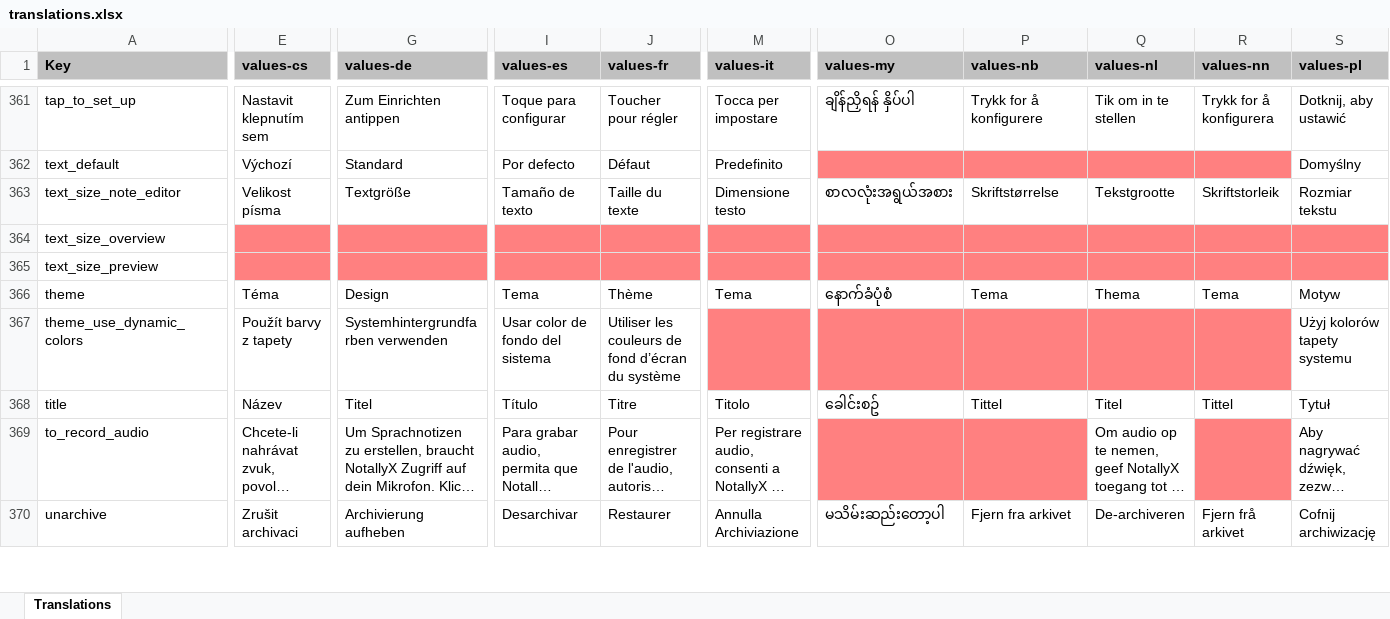
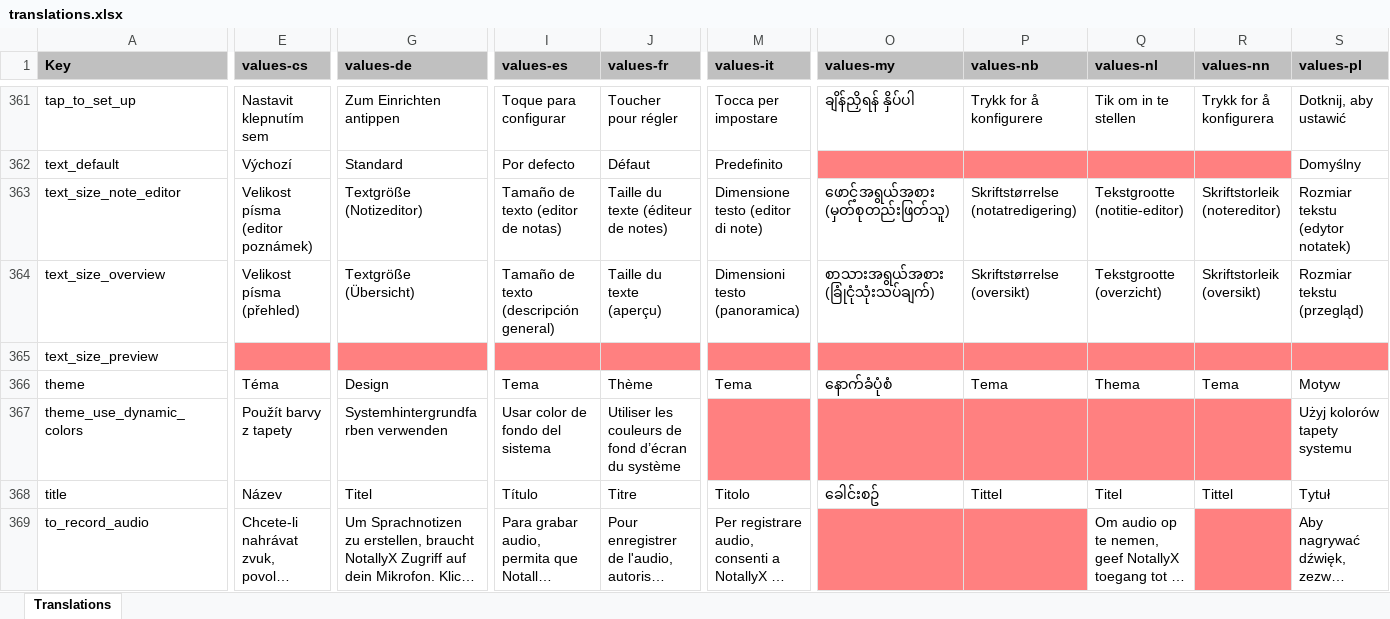
Before and after one commit to Crustack/NotallyX, an Excel workbook: app/translations.xlsx, sheet Translations, drawn as a sheet; only a part is shown, gaps mark what is left out; the shorter side is filled out with more unchanged rows; long unchanged cells end in …; values as stored, in another font and other column widths than the file's, no borders; charts and pictures not drawn; the diff covers the shown part only; the diff names each change by its address in the sheet, - before the commit and + after, or states it on an @@ line.

```diff
--- a/app/translations.xlsx (sheet Translations)
+++ b/app/translations.xlsx (sheet Translations)
-E363 (values-cs): Velikost písma
+E363 (values-cs): Velikost písma (editor poznámek)
-G363 (values-de): Textgröße
+G363 (values-de): Textgröße (Notizeditor)
-I363 (values-es): Tamaño de texto
+I363 (values-es): Tamaño de texto (editor de notas)
-J363 (values-fr): Taille du texte
+J363 (values-fr): Taille du texte (éditeur de notes)
-M363 (values-it): Dimensione testo
+M363 (values-it): Dimensione testo (editor di note)
-O363 (values-my): စာလလုံးအရွယ်အစား
+O363 (values-my): ဖောင့်အရွယ်အစား (မှတ်စုတည်းဖြတ်သူ)
-P363 (values-nb): Skriftstørrelse
+P363 (values-nb): Skriftstørrelse (notatredigering)
-Q363 (values-nl): Tekstgrootte
+Q363 (values-nl): Tekstgrootte (notitie-editor)
-R363 (values-nn): Skriftstorleik
+R363 (values-nn): Skriftstorleik (notereditor)
-S363 (values-pl): Rozmiar tekstu
+S363 (values-pl): Rozmiar tekstu (edytor notatek)
-E364 (values-cs): (empty)
+E364 (values-cs): Velikost písma (přehled)
-E364 fill: #FF8080
+E364 fill: none
-G364 (values-de): (empty)
+G364 (values-de): Textgröße (Übersicht)
-G364 fill: #FF8080
+G364 fill: none
-I364 (values-es): (empty)
+I364 (values-es): Tamaño de texto (descripción general)
-I364:J364 fill: #FF8080
+I364:J364 fill: none
-J364 (values-fr): (empty)
+J364 (values-fr): Taille du texte (aperçu)
-M364 (values-it): (empty)
+M364 (values-it): Dimensioni testo (panoramica)
-M364 fill: #FF8080
+M364 fill: none
-O364 (values-my): (empty)
+O364 (values-my): စာသားအရွယ်အစား (ခြုံငုံသုံးသပ်ချက်)
-O364:S364 fill: #FF8080
+O364:S364 fill: none
-P364 (values-nb): (empty)
+P364 (values-nb): Skriftstørrelse (oversikt)
-Q364 (values-nl): (empty)
+Q364 (values-nl): Tekstgrootte (overzicht)
-R364 (values-nn): (empty)
+R364 (values-nn): Skriftstorleik (oversikt)
-S364 (values-pl): (empty)
+S364 (values-pl): Rozmiar tekstu (przegląd)
```
Also changed, not shown: 16 edited cells and cell formats elsewhere in this sheet, 25 other files.
